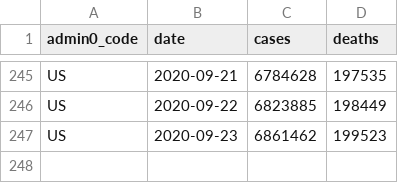
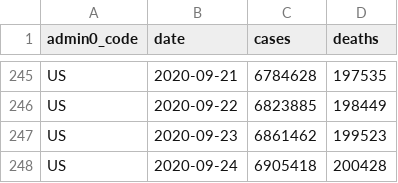
Before and after one commit to covid-open-data/xform-casecount-us-jhu, a CSV file: output/admin0/US.csv, drawn as a sheet; only a part is shown, gaps mark what is left out; the diff names each change by its address in the sheet, - before the commit and + after, or states it on an @@ line.

```diff
--- a/output/admin0/US.csv
+++ b/output/admin0/US.csv
+row 248: US | 2020-09-24 | 6905418 | 200428
```
Also changed, not shown: output/admin1/US.csv.
